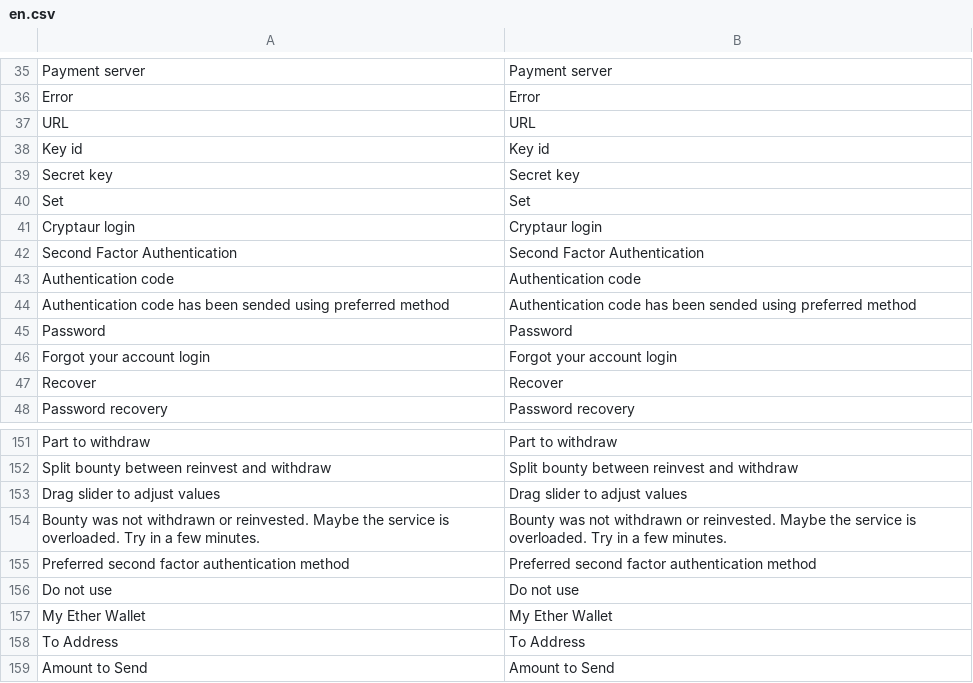
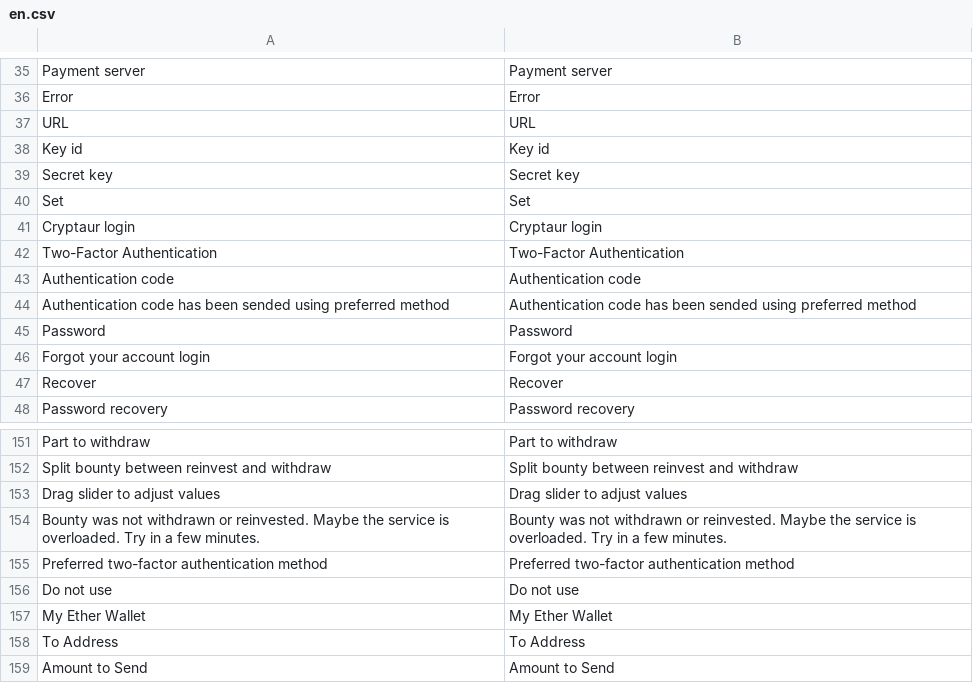
Before and after one commit to aliimran84/cryptaur-web-server, a CSV file: core/engine/translations/en.csv, drawn as a sheet; only a part is shown, gaps mark what is left out.

```diff
--- a/core/engine/translations/en.csv
+++ b/core/engine/translations/en.csv
@@ -41,3 +41,3 @@ Set,Set
 Cryptaur login,Cryptaur login
-"Second Factor Authentication","Second Factor Authentication"
+"Two-Factor Authentication","Two-Factor Authentication"
 Authentication code,Authentication code
@@ -154,3 +154,3 @@ Drag slider to adjust values,Drag slider to adjust values
 "Bounty was not withdrawn or reinvested. Maybe the service is overloaded. Try in a few minutes.","Bounty was not withdrawn or reinvested. Maybe the service is overloaded. Try in a few minutes."
-Preferred second factor authentication method,Preferred second factor authentication method
+Preferred two-factor authentication method,Preferred two-factor authentication method
 Do not use,Do not use
```
Also changed, not shown: core/engine/translations/ru.csv, 2 other files.
